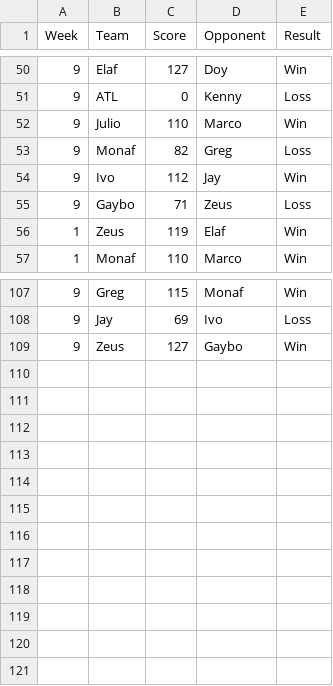
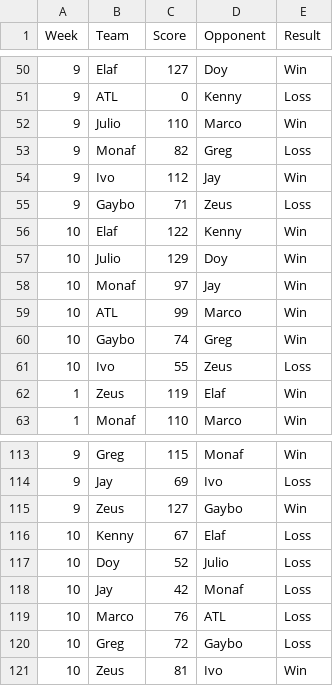
Before and after one commit to EElkadi/fantasyfootballdashboard, a CSV file: data/teams_data.csv, drawn as a sheet; only a part is shown, gaps mark what is left out; the diff names each change by its address in the sheet, - before the commit and + after, or states it on an @@ line.

```diff
--- a/data/teams_data.csv
+++ b/data/teams_data.csv
+row 56: 10 | Elaf | 122 | Kenny | Win
+row 57: 10 | Julio | 129 | Doy | Win
+row 58: 10 | Monaf | 97 | Jay | Win
+row 59: 10 | ATL | 99 | Marco | Win
+row 60: 10 | Gaybo | 74 | Greg | Win
+row 61: 10 | Ivo | 55 | Zeus | Loss
+row 116: 10 | Kenny | 67 | Elaf | Loss
+row 117: 10 | Doy | 52 | Julio | Loss
+row 118: 10 | Jay | 42 | Monaf | Loss
+row 119: 10 | Marco | 76 | ATL | Loss
+row 120: 10 | Greg | 72 | Gaybo | Loss
+row 121: 10 | Zeus | 81 | Ivo | Win
```
Also changed, not shown: data/players_data.csv, data/standings_data.csv.
